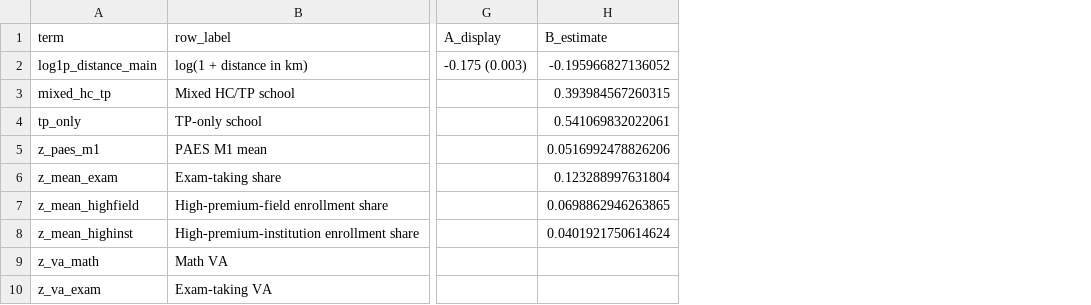
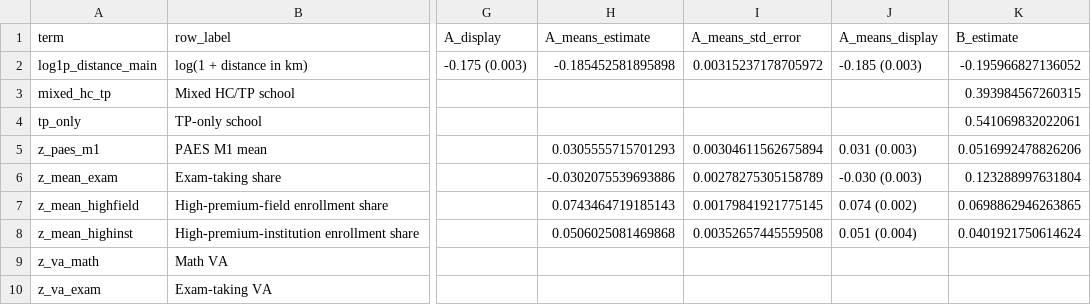
Before and after one commit to BrunoE23/causal_schools, a CSV file: output/tables/school_preference_va/directory_prices_2024/four_specifications/four_specifications.csv, drawn as a sheet; only a part is shown, gaps mark what is left out; the diff names each change by its address in the sheet, - before the commit and + after, or states it on an @@ line.

Commit message:
Add outcome-average comparison column [codex]

```diff
--- a/output/tables/school_preference_va/directory_prices_2024/four_specifications/four_specifications.csv
+++ b/output/tables/school_preference_va/directory_prices_2024/four_specifications/four_specifications.csv
+column H (A_means_estimate), rows 2-8: -0.185452581895898 |  |  | 0.0305555715701293 | -0.0302075539693886 | 0.0743464719185143 | 0.0506025081469868
+column I (A_means_std_error), rows 2-8: 0.00315237178705972 |  |  | 0.00304611562675894 | 0.00278275305158789 | 0.00179841921775145 | 0.00352657445559508
+column J (A_means_display), rows 2-8: -0.185 (0.003) |  |  | 0.031 (0.003) | -0.030 (0.003) | 0.074 (0.002) | 0.051 (0.004)
```
Also changed, not shown: output/tables/school_preference_va/directory_prices_2024/four_specifications/common_sample_and_specifications.csv, 9 other files.
